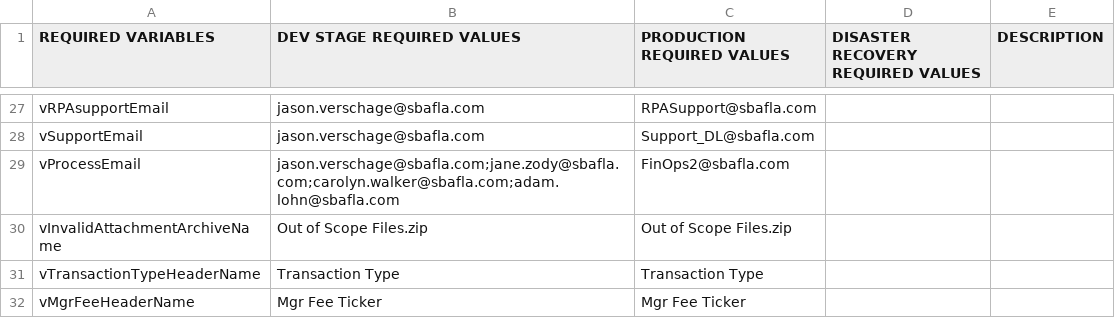
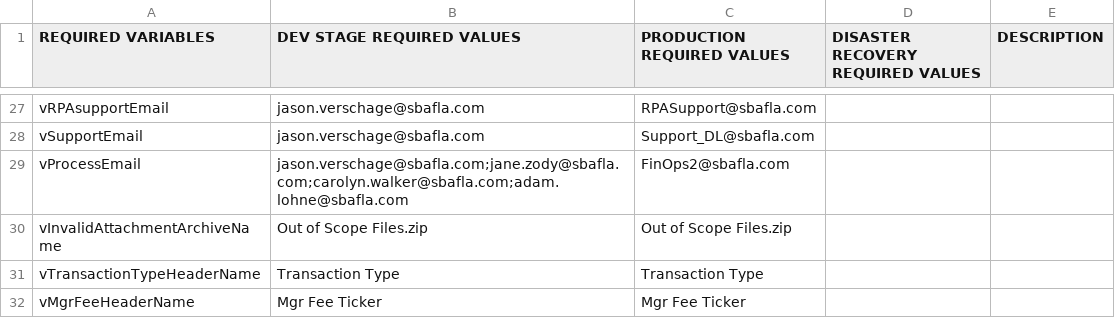
Before and after one commit to GitHub-A360/A360, a CSV file: Automation Anywhere/Bots/My Docs/SBA/Financial Operations/RPA003 - PI to Eagle/Eagle Config File.csv, drawn as a sheet; only a part is shown, gaps mark what is left out.

Commit message:
Lohn to Lohne

```diff
--- a/Automation Anywhere/Bots/My Docs/SBA/Financial Operations/RPA003 - PI to Eagle/Eagle Config File.csv
+++ b/Automation Anywhere/Bots/My Docs/SBA/Financial Operations/RPA003 - PI to Eagle/Eagle Config File.csv
@@ -28,3 +28,3 @@ vRPAsupportEmail,jason.verschage@sbafla.com,RPASupport@sbafla.com,,
 vSupportEmail,jason.verschage@sbafla.com,Support_DL@sbafla.com,,
-vProcessEmail,jason.verschage@sbafla.com;jane.zody@sbafla.com;carolyn.walker@sbafla.com;adam.lohn@sbafla.com,FinOps2@sbafla.com,,
+vProcessEmail,jason.verschage@sbafla.com;jane.zody@sbafla.com;carolyn.walker@sbafla.com;adam.lohne@sbafla.com,FinOps2@sbafla.com,,
 vInvalidAttachmentArchiveName,Out of Scope Files.zip,Out of Scope Files.zip,,
```
